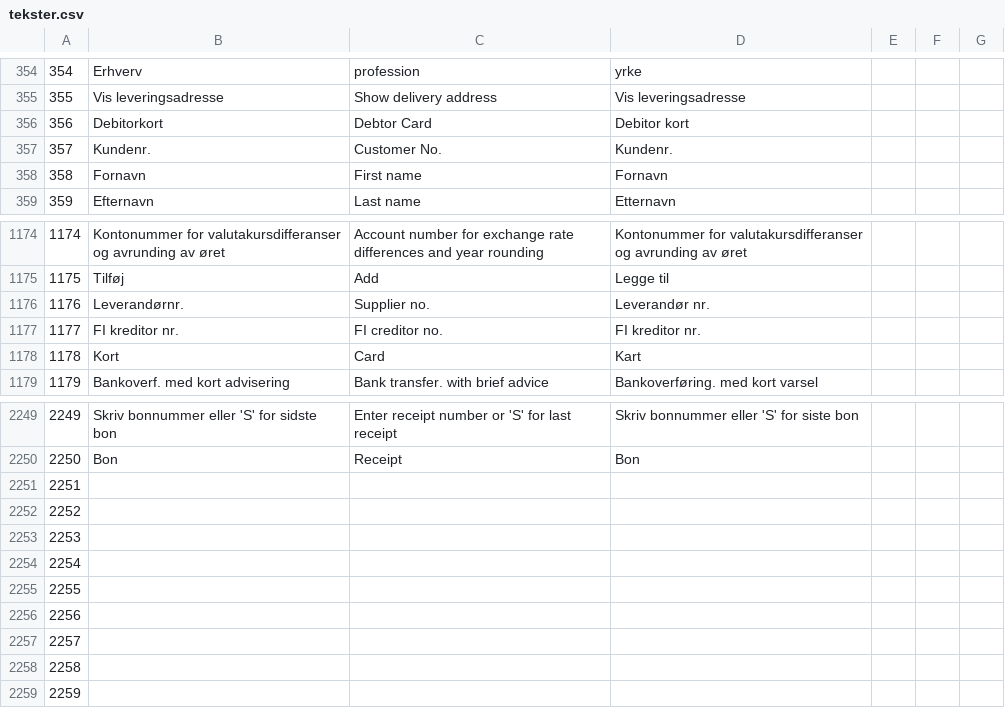
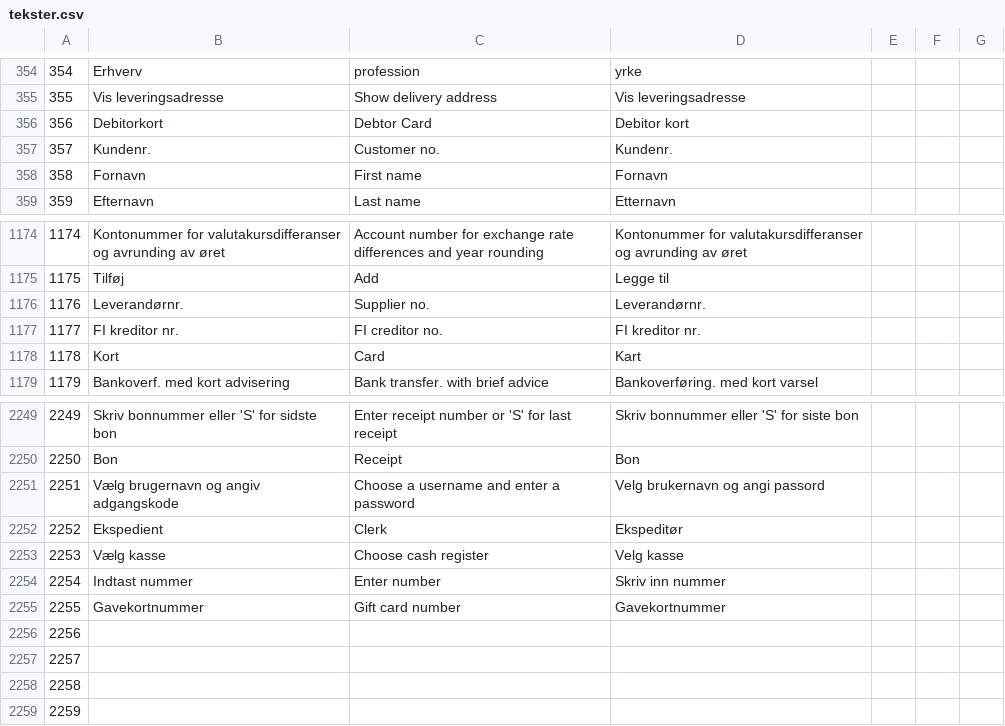
Before and after one commit to DANOSOFT/saldi, a CSV file: importfiler/tekster.csv, drawn as a sheet; only a part is shown, gaps mark what is left out.

```diff
--- a/importfiler/tekster.csv
+++ b/importfiler/tekster.csv
@@ -356,3 +356,3 @@
 356	Debitorkort	Debtor Card	Debitor kort
-357	Kundenr.	Customer No.	Kundenr.
+357	Kundenr.	Customer no.	Kundenr.
 358	Fornavn	First name	Fornavn
@@ -1175,3 +1175,3 @@
 1175	Tilføj 	Add	Legge til
-1176	Leverandørnr.	Supplier no.	Leverandør nr.
+1176	Leverandørnr.	Supplier no.	Leverandørnr.
 1177	FI kreditor nr.	FI creditor no.	FI kreditor nr.
@@ -2250,7 +2250,7 @@
 2250	Bon	Receipt	Bon
-2251
-2252
-2253
-2254
-2255
+2251	Vælg brugernavn og angiv adgangskode	Choose a username and enter a password	Velg brukernavn og angi passord
+2252	Ekspedient	Clerk	Ekspeditør
+2253	Vælg kasse	Choose cash register	Velg kasse
+2254	Indtast nummer	Enter number	Skriv inn nummer
+2255	Gavekortnummer	Gift card number	Gavekortnummer
 2256
```
Also changed, not shown: 5 other files.
